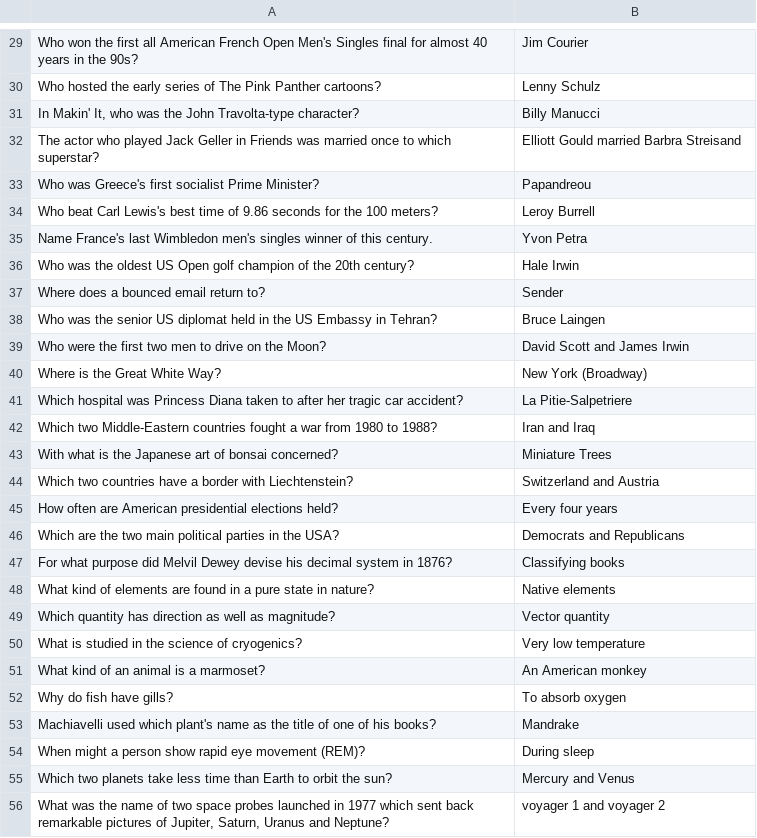
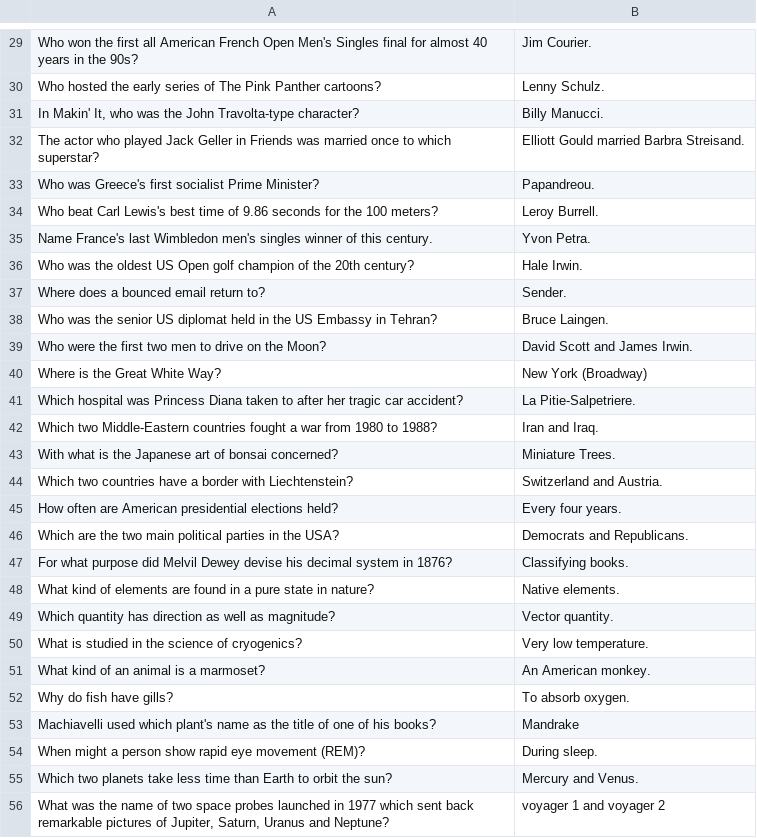
Before and after one commit to margaritaradeva/GroupPr, a CSV file: trivia_qa_chosen.csv, drawn as a sheet; only a part is shown, gaps mark what is left out; the diff covers the shown part only; the diff names each change by its address in the sheet, - before the commit and + after, or states it on an @@ line.

```diff
--- a/trivia_qa_chosen.csv
+++ b/trivia_qa_chosen.csv
-B29: Jim Courier
+B29: Jim Courier.
-B30: Lenny Schulz
+B30: Lenny Schulz.
-B31: Billy Manucci
+B31: Billy Manucci.
-B32: Elliott Gould married Barbra Streisand
+B32: Elliott Gould married Barbra Streisand.
-B33: Papandreou
+B33: Papandreou.
-B34: Leroy Burrell
+B34: Leroy Burrell.
-B35: Yvon Petra
+B35: Yvon Petra.
-B36: Hale Irwin
+B36: Hale Irwin.
-B37: Sender
+B37: Sender.
-B38: Bruce Laingen
+B38: Bruce Laingen.
-B39: David Scott and James Irwin
+B39: David Scott and James Irwin.
-B41: La Pitie-Salpetriere
+B41: La Pitie-Salpetriere.
-B42: Iran and Iraq
+B42: Iran and Iraq.
-B43: Miniature Trees
+B43: Miniature Trees.
-B44: Switzerland and Austria
+B44: Switzerland and Austria.
-B45: Every four years
+B45: Every four years.
-B46: Democrats and Republicans
+B46: Democrats and Republicans.
-B47: Classifying books
+B47: Classifying books.
-B48: Native elements
+B48: Native elements.
-B49: Vector quantity
+B49: Vector quantity.
-B50: Very low temperature
+B50: Very low temperature.
-B51: An American monkey
+B51: An American monkey.
-B52: To absorb oxygen
+B52: To absorb oxygen.
-B54: During sleep
+B54: During sleep.
-B55: Mercury and Venus
+B55: Mercury and Venus.
```
Also changed, not shown: 1 removed row and 63 edited cells elsewhere in this file.
